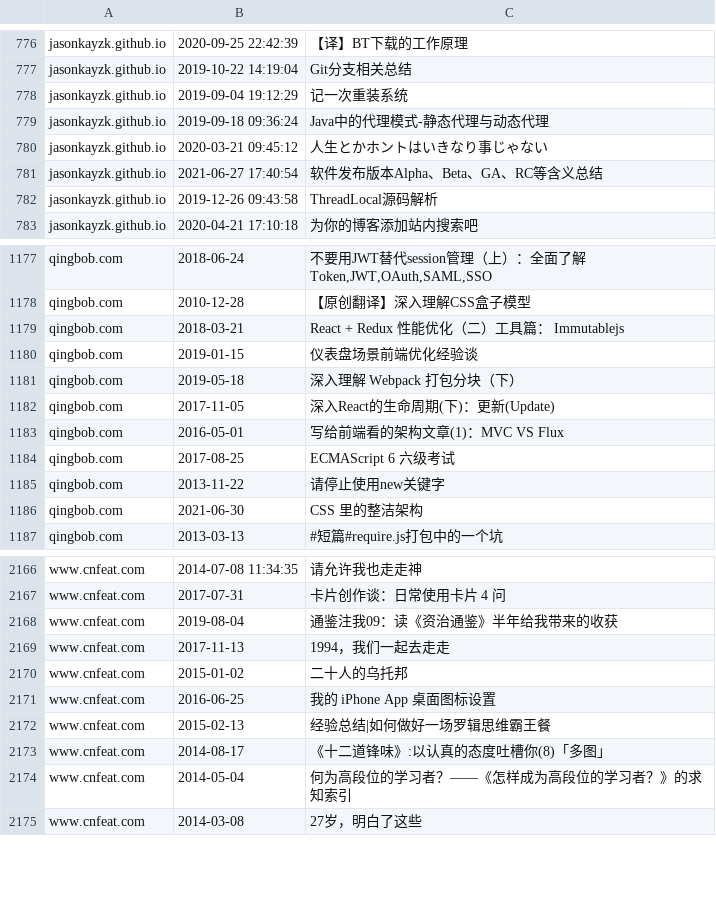
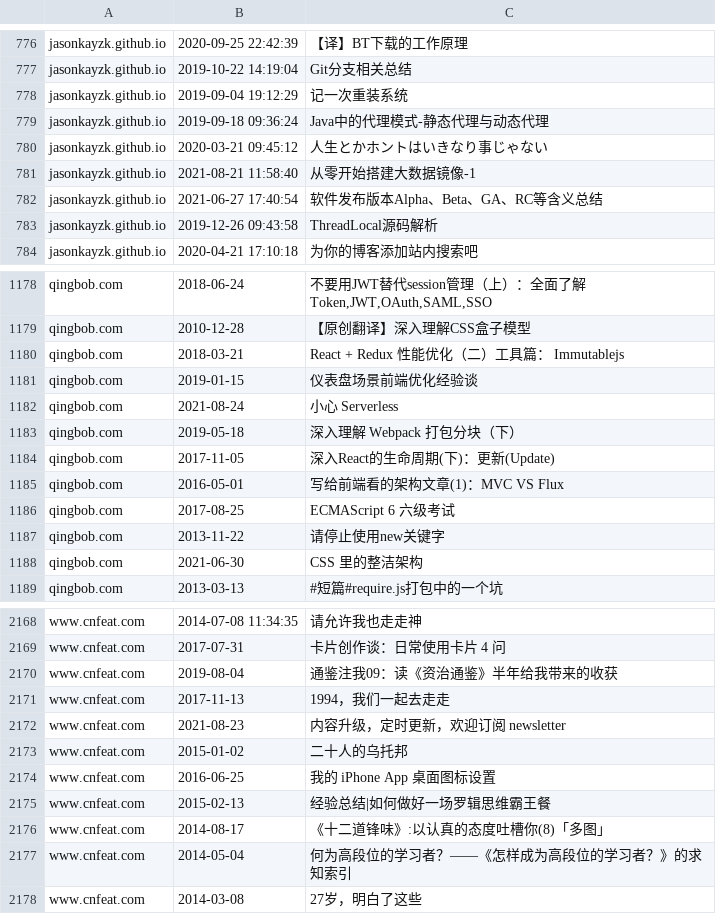
Before and after one commit to nobodxbodon/collection-of-chinese-blogs, a CSV file: 原型/博文目录.csv, drawn as a sheet; only a part is shown, gaps mark what is left out; the diff names each change by its address in the sheet, - before the commit and + after, or states it on an @@ line.

```diff
--- a/原型/博文目录.csv
+++ b/原型/博文目录.csv
+row 781: jasonkayzk.github.io | 2021-08-21 11:58:40 | 从零开始搭建大数据镜像-1
+row 1182: qingbob.com | 2021-08-24 | 小心 Serverless
+row 2172: www.cnfeat.com | 2021-08-23 | 内容升级，定时更新，欢迎订阅 newsletter
```
Also changed, not shown: 1 other file.
